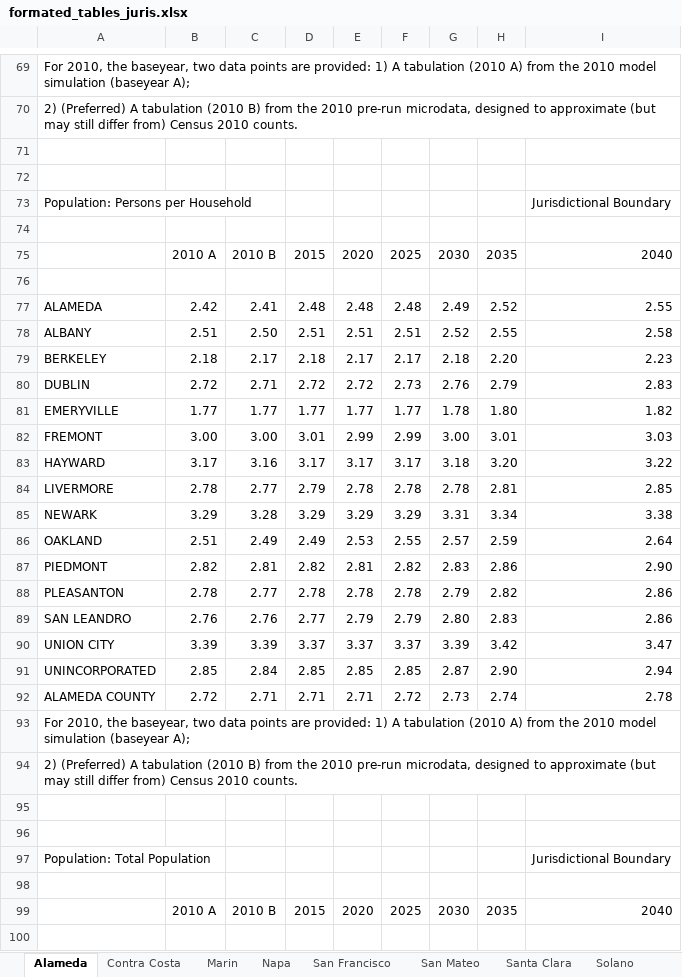
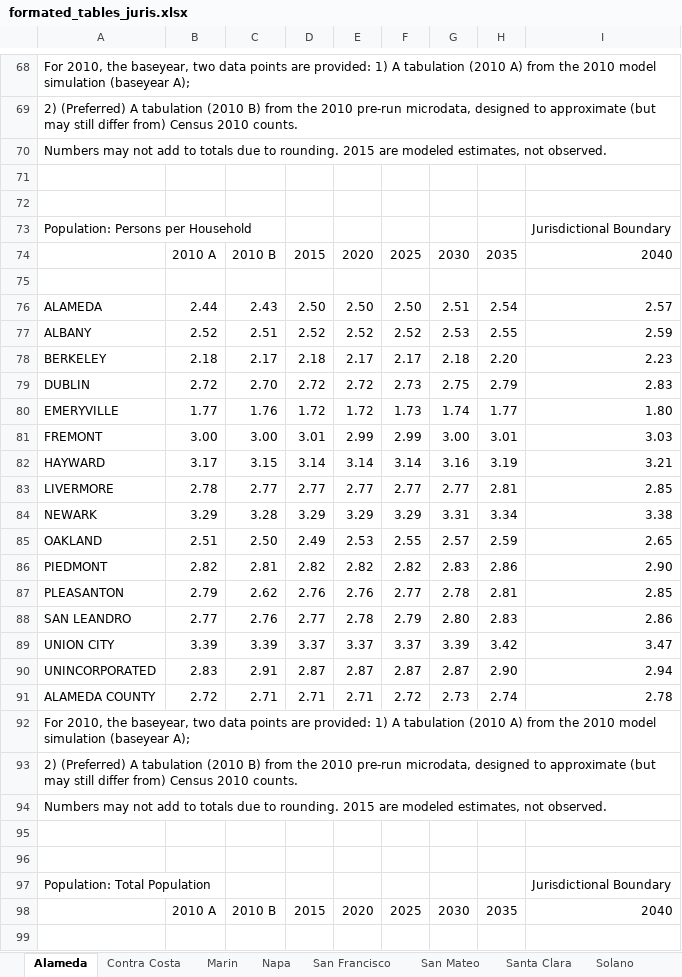
Before and after one commit to BayAreaMetro/projections2040, an Excel workbook: Data/formated_tables_juris.xlsx, sheet Alameda, drawn as a sheet; only a part is shown, gaps mark what is left out; values as stored, in another font and other column widths than the file's, no cell formats; removed rows and columns are numbered as before the commit, all else as after; the diff covers the shown part only; the diff names each change by its address in the sheet, - before the commit and + after, or states it on an @@ line.

```diff
--- a/Data/formated_tables_juris.xlsx (sheet Alameda)
+++ b/Data/formated_tables_juris.xlsx (sheet Alameda)
+row 70: Numbers may not add to totals due to rounding. 2015 are modeled estimates, not observed.
-row 74: (empty)
-row 77: ALAMEDA | 2.42 | 2.41 | 2.48 | 2.48 | 2.48 | 2.49 | 2.52 | 2.55
-row 78: ALBANY | 2.51 | 2.50 | 2.51 | 2.51 | 2.51 | 2.52 | 2.55 | 2.58
+row 76: ALAMEDA | 2.44 | 2.43 | 2.50 | 2.50 | 2.50 | 2.51 | 2.54 | 2.57
+row 77: ALBANY | 2.52 | 2.51 | 2.52 | 2.52 | 2.52 | 2.53 | 2.55 | 2.59
-C79: 2.71
+C79: 2.70
-G79: 2.76
+G79: 2.75
-row 81: EMERYVILLE | 1.77 | 1.77 | 1.77 | 1.77 | 1.77 | 1.78 | 1.80 | 1.82
+row 80: EMERYVILLE | 1.77 | 1.76 | 1.72 | 1.72 | 1.73 | 1.74 | 1.77 | 1.80
-row 83: HAYWARD | 3.17 | 3.16 | 3.17 | 3.17 | 3.17 | 3.18 | 3.20 | 3.22
+row 82: HAYWARD | 3.17 | 3.15 | 3.14 | 3.14 | 3.14 | 3.16 | 3.19 | 3.21
-D83: 2.79
+D83: 2.77
-E83: 2.78
+E83: 2.77
-F83: 2.78
+F83: 2.77
-G83: 2.78
+G83: 2.77
-C85: 2.49
+C85: 2.50
-I85: 2.64
+I85: 2.65
-E86: 2.81
+E86: 2.82
-row 88: PLEASANTON | 2.78 | 2.77 | 2.78 | 2.78 | 2.78 | 2.79 | 2.82 | 2.86
+row 87: PLEASANTON | 2.79 | 2.62 | 2.76 | 2.76 | 2.77 | 2.78 | 2.81 | 2.85
-B88: 2.76
+B88: 2.77
-E88: 2.79
+E88: 2.78
-B90: 2.85
+B90: 2.83
-C90: 2.84
+C90: 2.91
-D90: 2.85
+D90: 2.87
-E90: 2.85
+E90: 2.87
-F90: 2.85
+F90: 2.87
+row 94: Numbers may not add to totals due to rounding. 2015 are modeled estimates, not observed.
-row 98: (empty)
```
Also changed, not shown: 54 added rows and 54 removed rows elsewhere in this sheet, sheet Contra Costa, sheet Santa Clara, sheet Sonoma, sheet San Mateo, sheet Napa, sheet Marin, 2 more sheets, cell formats, 1 other file.
